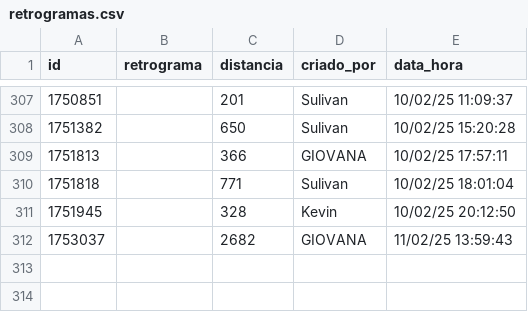
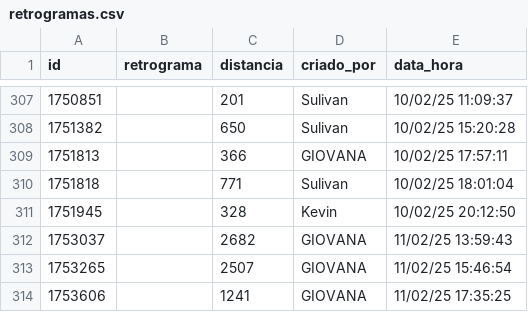
Before and after one commit to Renan-RodriguesDEV/MoniSat, a CSV file: data/retrogramas.csv, drawn as a sheet; only a part is shown, gaps mark what is left out; the diff names each change by its address in the sheet, - before the commit and + after, or states it on an @@ line.

```diff
--- a/data/retrogramas.csv
+++ b/data/retrogramas.csv
+row 313: 1753265 |  | 2507 | GIOVANA | 11/02/25 15:46:54
+row 314: 1753606 |  | 1241 | GIOVANA | 11/02/25 17:35:25
```
Also changed, not shown: data/grids.csv, data/iscas.csv, 10 other files.
